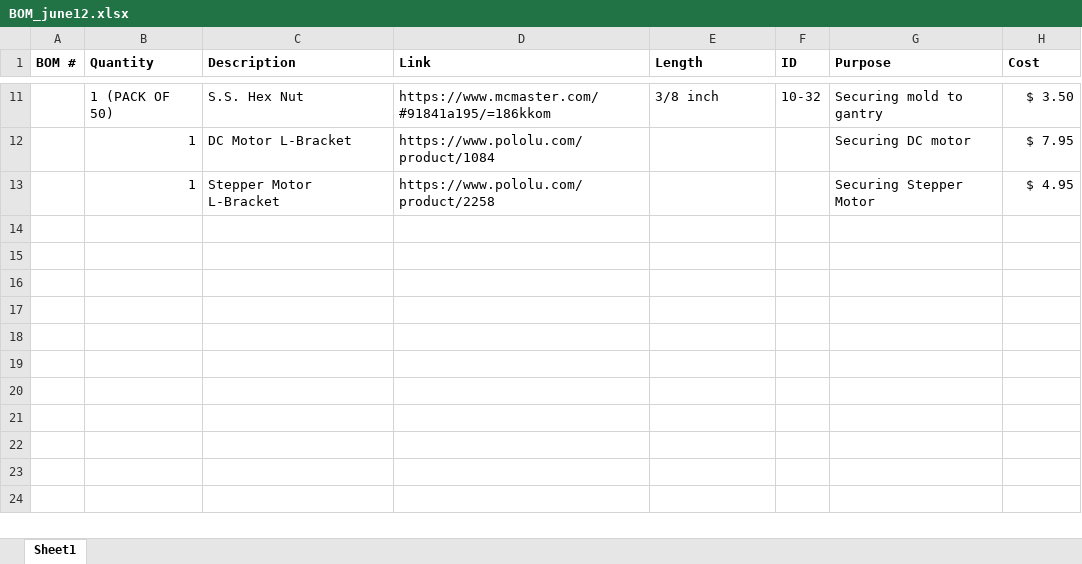
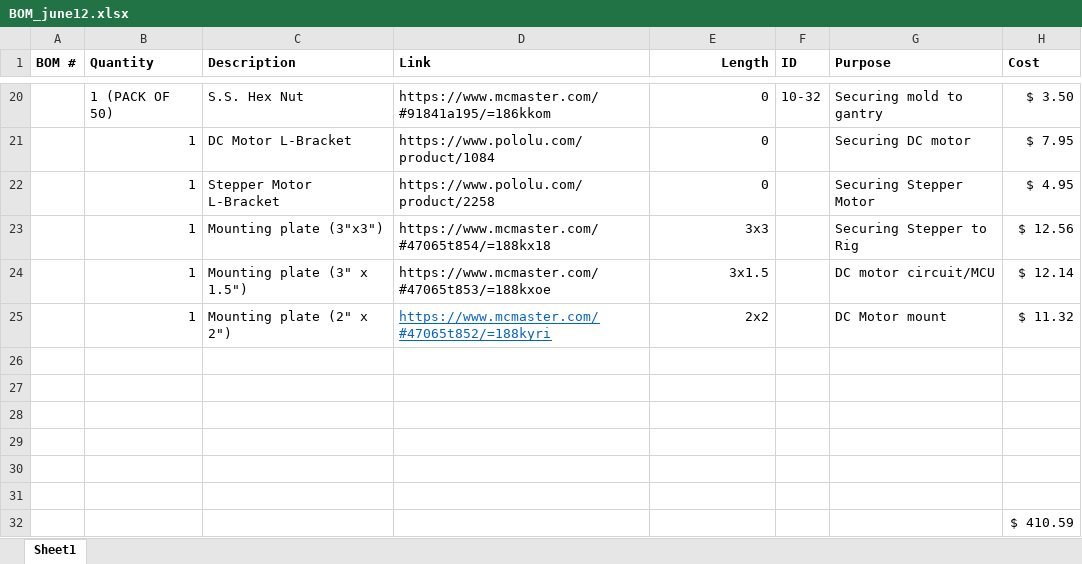
Before and after one commit to jgeurten/Hollow-Organ, an Excel workbook: BOM/BOM_june12.xlsx, sheet Sheet1, drawn as a sheet; only a part is shown, gaps mark what is left out; values as stored, in another font and other column widths than the file's, no borders; addresses are those after the commit; the diff covers the shown part only; the diff names each change by its address in the sheet, - before the commit and + after, or states it on an @@ line.

```diff
--- a/BOM/BOM_june12.xlsx (sheet Sheet1)
+++ b/BOM/BOM_june12.xlsx (sheet Sheet1)
-E1 alignment: left
+E1 alignment: right
-E20 (Length): 3/8 inch
+E20 (Length): 0
-E20 alignment: left
+E20 alignment: right
-E21:E22 (Length): (empty)
+E21:E22 (Length): 0
+row 23:  | 1 | Mounting plate (3"x3") | https://www.mcmaster.com/#47065t854/=188kx18 | 3x3 |  | Securing Stepper to Rig | $ 12.56
+row 24:  | 1 | Mounting plate (3" x 1.5") | https://www.mcmaster.com/#47065t853/=188kxoe | 3x1.5 |  | DC motor circuit/MCU | $ 12.14
+row 25:  | 1 | Mounting plate (2" x 2") | https://www.mcmaster.com/#47065t852/=188kyri | 2x2 |  | DC Motor mount | $ 11.32
+row 26: (empty)
+row 27: (empty)
+row 28: (empty)
+row 29: (empty)
+row 30: (empty)
+row 31: (empty)
+row 32:  |  |  |  |  |  |  | $ 410.59
```
Also changed, not shown: 9 added rows, 15 edited cells and cell formats elsewhere in this sheet.
